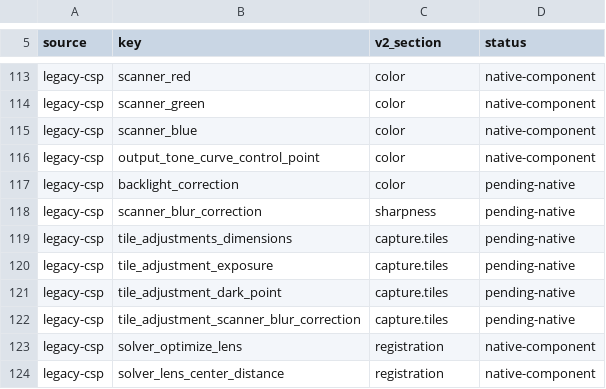
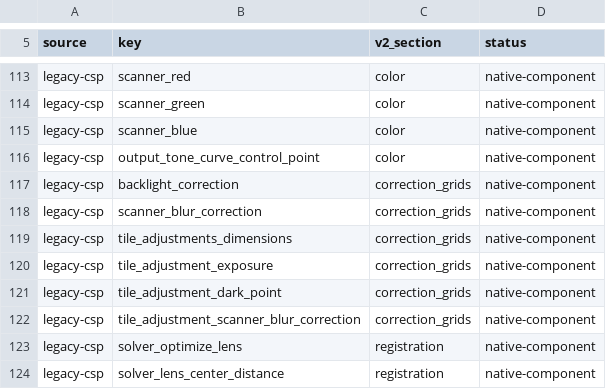
Before and after one commit to janhubicka/Color-Screen, a TSV file: testsuite/parameter-v2-key-inventory.tsv, drawn as a sheet; only a part is shown, gaps mark what is left out.

Commit message:
cspar: classify remaining six nested calibration-grid keywords as native v2
Direct JSON now covers backlight correction, scanner blur and stitched tile exposure/dark point/per-tile blur as full typed numeric grids, rather than copying nested legacy CSP. All tracked v1 saved keywords now have a native component or explicit runtime exclusion; this is keyword coverage only, not yet a complete v2 document writer or proof of C++ field exhaustiveness.

```diff
--- a/testsuite/parameter-v2-key-inventory.tsv
+++ b/testsuite/parameter-v2-key-inventory.tsv
@@ -116,8 +116,8 @@ legacy-csp	scanner_blue	color	native-component
 legacy-csp	output_tone_curve_control_point	color	native-component
-legacy-csp	backlight_correction	color	pending-native
-legacy-csp	scanner_blur_correction	sharpness	pending-native
-legacy-csp	tile_adjustments_dimensions	capture.tiles	pending-native
-legacy-csp	tile_adjustment_exposure	capture.tiles	pending-native
-legacy-csp	tile_adjustment_dark_point	capture.tiles	pending-native
-legacy-csp	tile_adjustment_scanner_blur_correction	capture.tiles	pending-native
+legacy-csp	backlight_correction	correction_grids	native-component
+legacy-csp	scanner_blur_correction	correction_grids	native-component
+legacy-csp	tile_adjustments_dimensions	correction_grids	native-component
+legacy-csp	tile_adjustment_exposure	correction_grids	native-component
+legacy-csp	tile_adjustment_dark_point	correction_grids	native-component
+legacy-csp	tile_adjustment_scanner_blur_correction	correction_grids	native-component
 legacy-csp	solver_optimize_lens	registration	native-component
```
